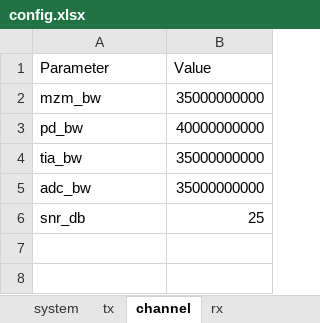
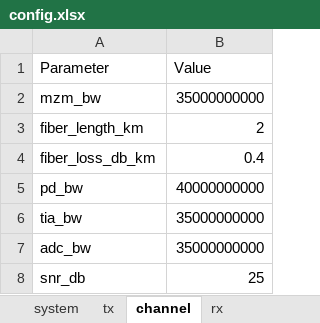
Before and after one commit to ZenHatesCoding/lpo-pam4-sim, an Excel workbook: config.xlsx, sheet channel, drawn as a sheet; values as stored, in another font and other column widths than the file's, no borders; the diff names each change by its address in the sheet, - before the commit and + after, or states it on an @@ line.

Commit message:
V2 architecture: DAC ZOH, 8sps channel, dual BER, docs

```diff
--- a/config.xlsx (sheet channel)
+++ b/config.xlsx (sheet channel)
+row 3: fiber_length_km | 2
+row 4: fiber_loss_db_km | 0.4
```
Also changed, not shown: sheet system, 9 other files.
